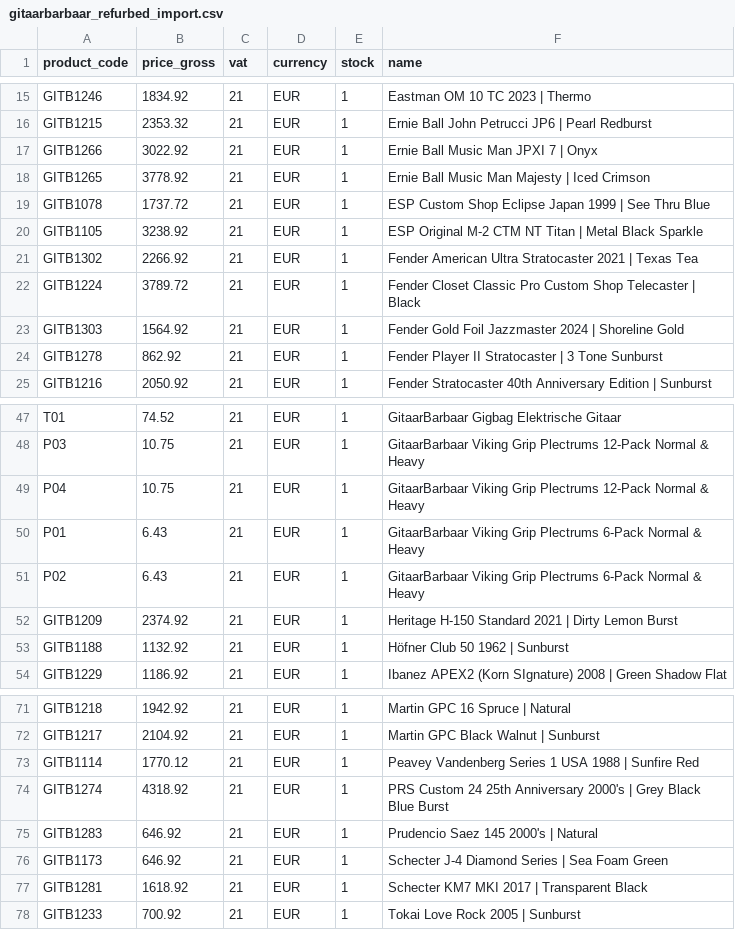
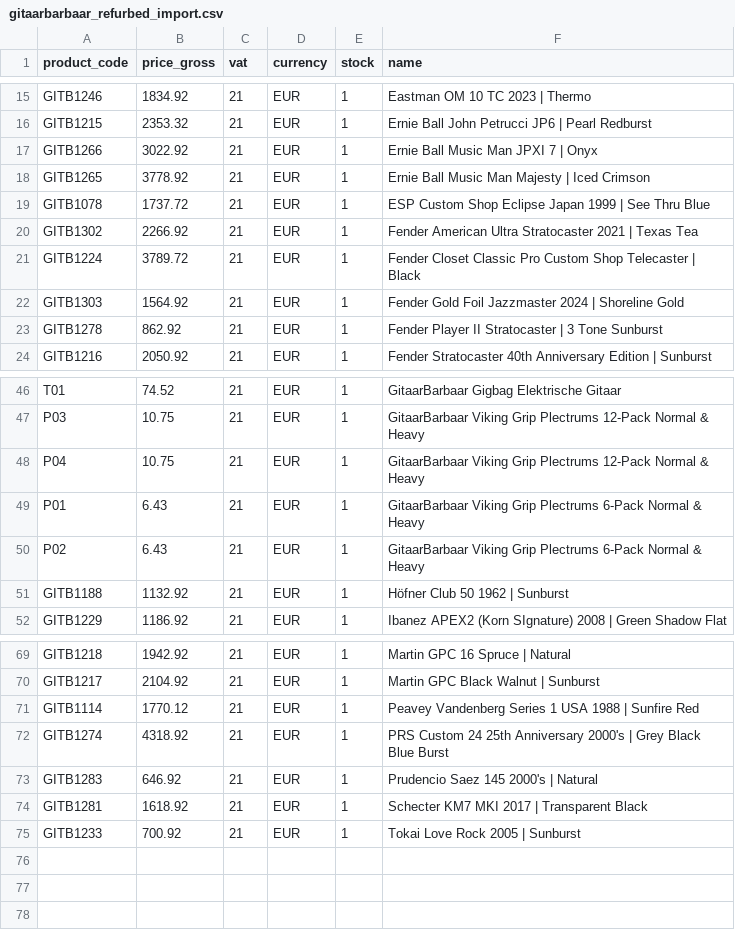
Before and after one commit to brendanrefurbed/supplier-feeds-public, a CSV file: gitaarbarbaar_refurbed_import.csv, drawn as a sheet; only a part is shown, gaps mark what is left out; the diff names each change by its address in the sheet, - before the commit and + after, or states it on an @@ line.

```diff
--- a/gitaarbarbaar_refurbed_import.csv
+++ b/gitaarbarbaar_refurbed_import.csv
-row 20: GITB1105 | 3238.92 | 21 | EUR | 1 | ESP Original M-2 CTM NT Titan | Metal Black Sparkle
-row 52: GITB1209 | 2374.92 | 21 | EUR | 1 | Heritage H-150 Standard 2021 | Dirty Lemon Burst
-row 76: GITB1173 | 646.92 | 21 | EUR | 1 | Schecter J-4 Diamond Series | Sea Foam Green
```
